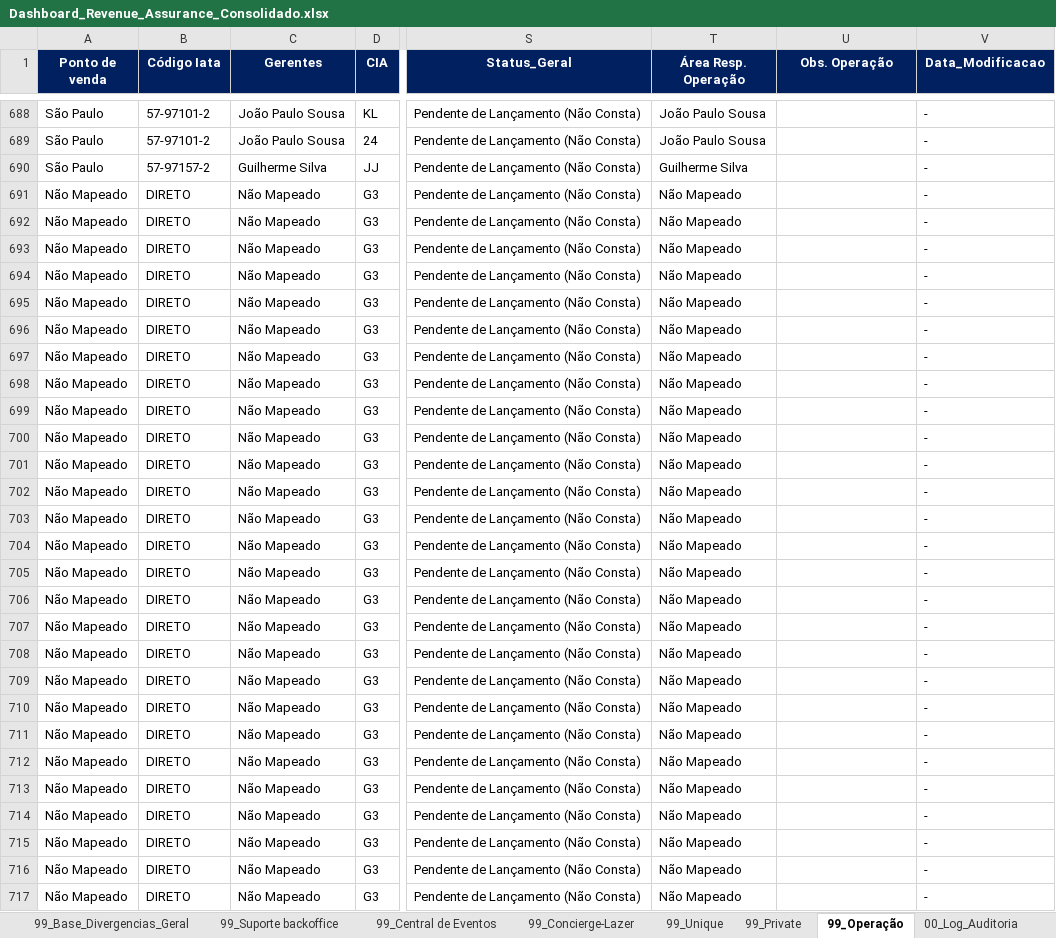
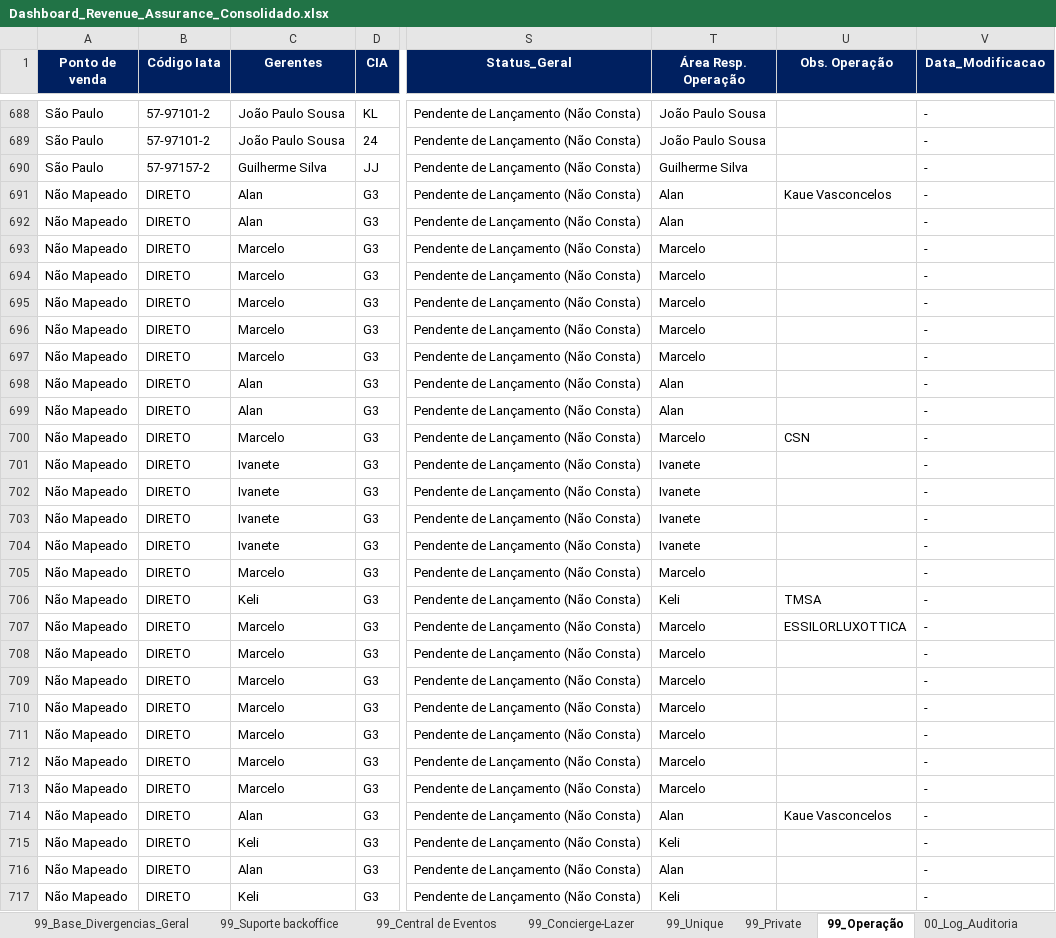
Before and after one commit to Mribeiro2025/revenue-assurance-app, an Excel workbook: Dashboard_Revenue_Assurance_Consolidado.xlsx, sheet 99_Operação, drawn as a sheet; only a part is shown, gaps mark what is left out; values as stored, in another font and other column widths than the file's, no borders; the diff covers the shown part only; the diff names each change by its address in the sheet, - before the commit and + after, or states it on an @@ line.

```diff
--- a/Dashboard_Revenue_Assurance_Consolidado.xlsx (sheet 99_Operação)
+++ b/Dashboard_Revenue_Assurance_Consolidado.xlsx (sheet 99_Operação)
-C691:C692 (Gerentes): Não Mapeado
+C691:C692 (Gerentes): Alan
-T691:T692 (Área Resp. Operação): Não Mapeado
+T691:T692 (Área Resp. Operação): Alan
-U691 (Obs. Operação): (empty)
+U691 (Obs. Operação): Kaue Vasconcelos
-C693:C697 (Gerentes): Não Mapeado
+C693:C697 (Gerentes): Marcelo
-T693:T697 (Área Resp. Operação): Não Mapeado
+T693:T697 (Área Resp. Operação): Marcelo
-C698:C699 (Gerentes): Não Mapeado
+C698:C699 (Gerentes): Alan
-T698:T699 (Área Resp. Operação): Não Mapeado
+T698:T699 (Área Resp. Operação): Alan
-C700 (Gerentes): Não Mapeado
+C700 (Gerentes): Marcelo
-T700 (Área Resp. Operação): Não Mapeado
+T700 (Área Resp. Operação): Marcelo
-U700 (Obs. Operação): (empty)
+U700 (Obs. Operação): CSN
-C701:C704 (Gerentes): Não Mapeado
+C701:C704 (Gerentes): Ivanete
-T701:T704 (Área Resp. Operação): Não Mapeado
+T701:T704 (Área Resp. Operação): Ivanete
-C705 (Gerentes): Não Mapeado
+C705 (Gerentes): Marcelo
-T705 (Área Resp. Operação): Não Mapeado
+T705 (Área Resp. Operação): Marcelo
-C706 (Gerentes): Não Mapeado
+C706 (Gerentes): Keli
-T706 (Área Resp. Operação): Não Mapeado
+T706 (Área Resp. Operação): Keli
-U706 (Obs. Operação): (empty)
+U706 (Obs. Operação): TMSA
-C707:C713 (Gerentes): Não Mapeado
+C707:C713 (Gerentes): Marcelo
-T707:T713 (Área Resp. Operação): Não Mapeado
+T707:T713 (Área Resp. Operação): Marcelo
-U707 (Obs. Operação): (empty)
+U707 (Obs. Operação): ESSILORLUXOTTICA
-C714 (Gerentes): Não Mapeado
+C714 (Gerentes): Alan
-T714 (Área Resp. Operação): Não Mapeado
+T714 (Área Resp. Operação): Alan
-U714 (Obs. Operação): (empty)
+U714 (Obs. Operação): Kaue Vasconcelos
-C715 (Gerentes): Não Mapeado
+C715 (Gerentes): Keli
-T715 (Área Resp. Operação): Não Mapeado
+T715 (Área Resp. Operação): Keli
-C716 (Gerentes): Não Mapeado
+C716 (Gerentes): Alan
-T716 (Área Resp. Operação): Não Mapeado
+T716 (Área Resp. Operação): Alan
-C717 (Gerentes): Não Mapeado
+C717 (Gerentes): Keli
-T717 (Área Resp. Operação): Não Mapeado
+T717 (Área Resp. Operação): Keli
```
Also changed, not shown: 1204 edited cells elsewhere in this sheet, sheet 99_Base_Divergencias_Geral, sheet 98_OK_Divergencia_Operacao, sheet 98_OK_Sem_Divergencia_Concil, 4 other files.
